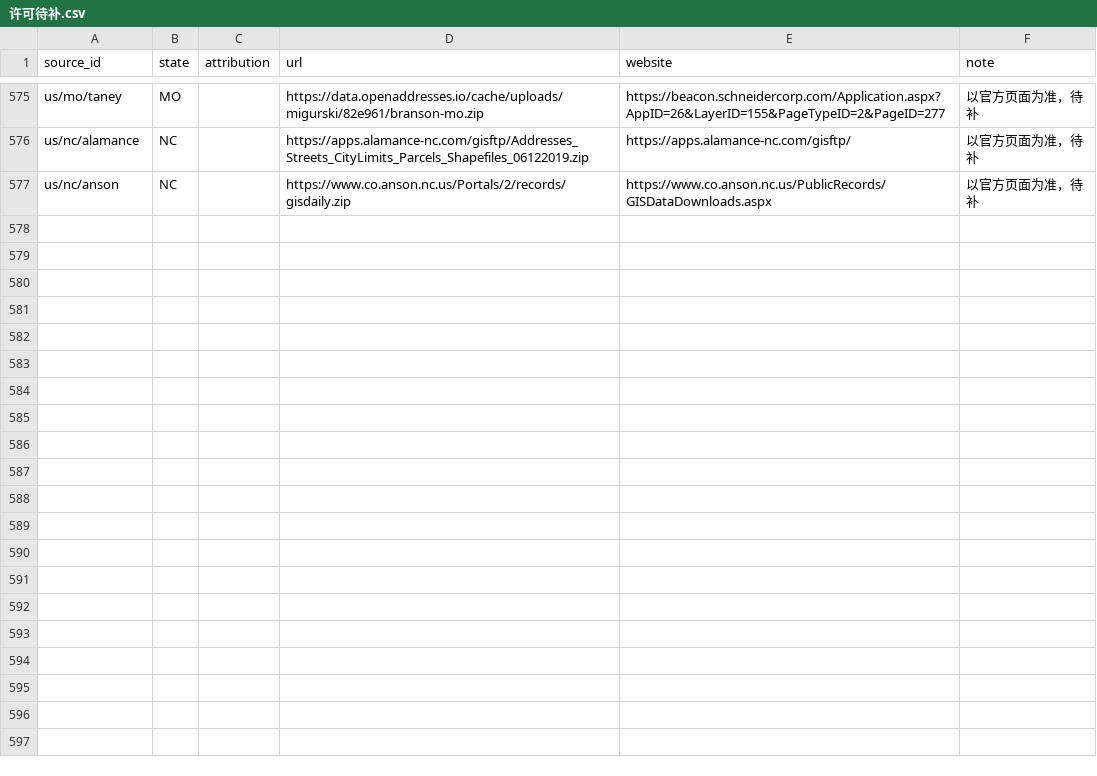
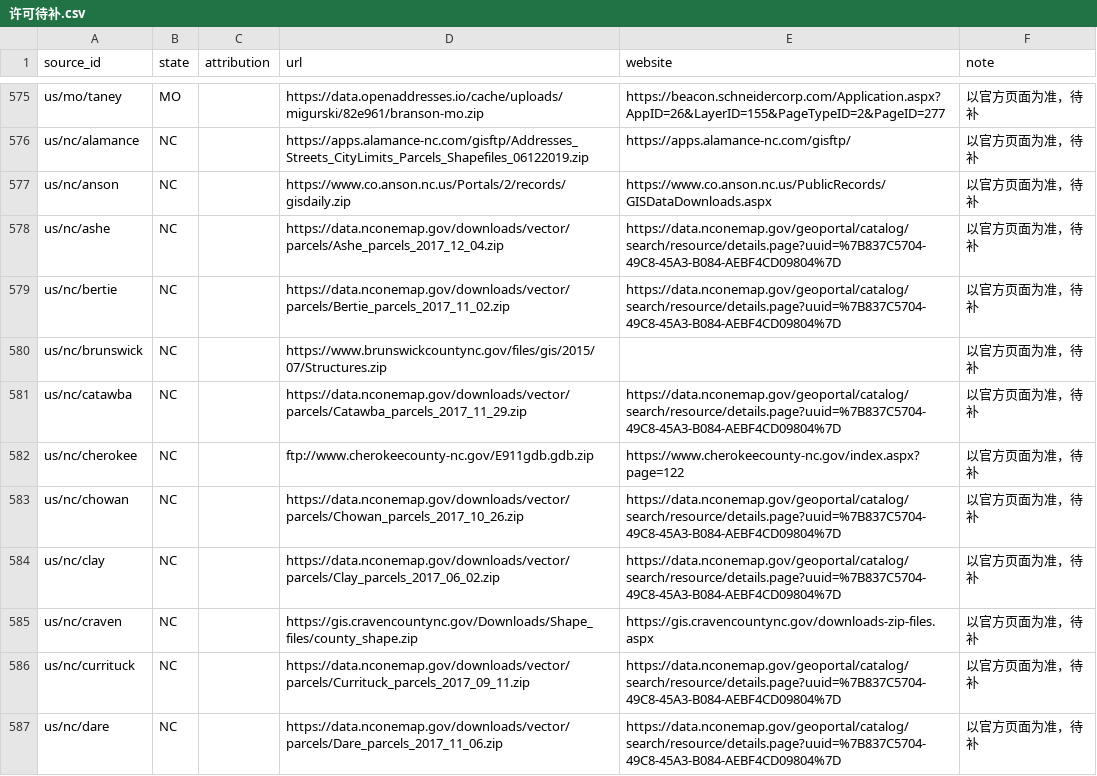
Before and after one commit to ip9988001/World-Map-Data, a CSV file: data/许可待补.csv, drawn as a sheet; only a part is shown, gaps mark what is left out; the diff covers the shown part only; the diff names each change by its address in the sheet, - before the commit and + after, or states it on an @@ line.

```diff
--- a/data/许可待补.csv
+++ b/data/许可待补.csv
+row 578: us/nc/ashe | NC |  | https://data.nconemap.gov/downloads/vector/parcels/Ashe_parcels_2017_12_04.zip | https://data.nconemap.gov/geoportal/catalog/search/resource/details.page?uuid=%7B837C5704-49C8-45A3-B084-AEBF4CD09804%7D | 以官方页面为准，待补
+row 579: us/nc/bertie | NC |  | https://data.nconemap.gov/downloads/vector/parcels/Bertie_parcels_2017_11_02.zip | https://data.nconemap.gov/geoportal/catalog/search/resource/details.page?uuid=%7B837C5704-49C8-45A3-B084-AEBF4CD09804%7D | 以官方页面为准，待补
+row 580: us/nc/brunswick | NC |  | https://www.brunswickcountync.gov/files/gis/2015/07/Structures.zip |  | 以官方页面为准，待补
+row 581: us/nc/catawba | NC |  | https://data.nconemap.gov/downloads/vector/parcels/Catawba_parcels_2017_11_29.zip | https://data.nconemap.gov/geoportal/catalog/search/resource/details.page?uuid=%7B837C5704-49C8-45A3-B084-AEBF4CD09804%7D | 以官方页面为准，待补
+row 582: us/nc/cherokee | NC |  | ftp://www.cherokeecounty-nc.gov/E911gdb.gdb.zip | https://www.cherokeecounty-nc.gov/index.aspx?page=122 | 以官方页面为准，待补
+row 583: us/nc/chowan | NC |  | https://data.nconemap.gov/downloads/vector/parcels/Chowan_parcels_2017_10_26.zip | https://data.nconemap.gov/geoportal/catalog/search/resource/details.page?uuid=%7B837C5704-49C8-45A3-B084-AEBF4CD09804%7D | 以官方页面为准，待补
+row 584: us/nc/clay | NC |  | https://data.nconemap.gov/downloads/vector/parcels/Clay_parcels_2017_06_02.zip | https://data.nconemap.gov/geoportal/catalog/search/resource/details.page?uuid=%7B837C5704-49C8-45A3-B084-AEBF4CD09804%7D | 以官方页面为准，待补
+row 585: us/nc/craven | NC |  | https://gis.cravencountync.gov/Downloads/Shape_files/county_shape.zip | https://gis.cravencountync.gov/downloads-zip-files.aspx | 以官方页面为准，待补
+row 586: us/nc/currituck | NC |  | https://data.nconemap.gov/downloads/vector/parcels/Currituck_parcels_2017_09_11.zip | https://data.nconemap.gov/geoportal/catalog/search/resource/details.page?uuid=%7B837C5704-49C8-45A3-B084-AEBF4CD09804%7D | 以官方页面为准，待补
+row 587: us/nc/dare | NC |  | https://data.nconemap.gov/downloads/vector/parcels/Dare_parcels_2017_11_06.zip | https://data.nconemap.gov/geoportal/catalog/search/resource/details.page?uuid=%7B837C5704-49C8-45A3-B084-AEBF4CD09804%7D | 以官方页面为准，待补
```
Also changed, not shown: 10 added rows elsewhere in this file, data/预检汇总.csv, 20 other files.
